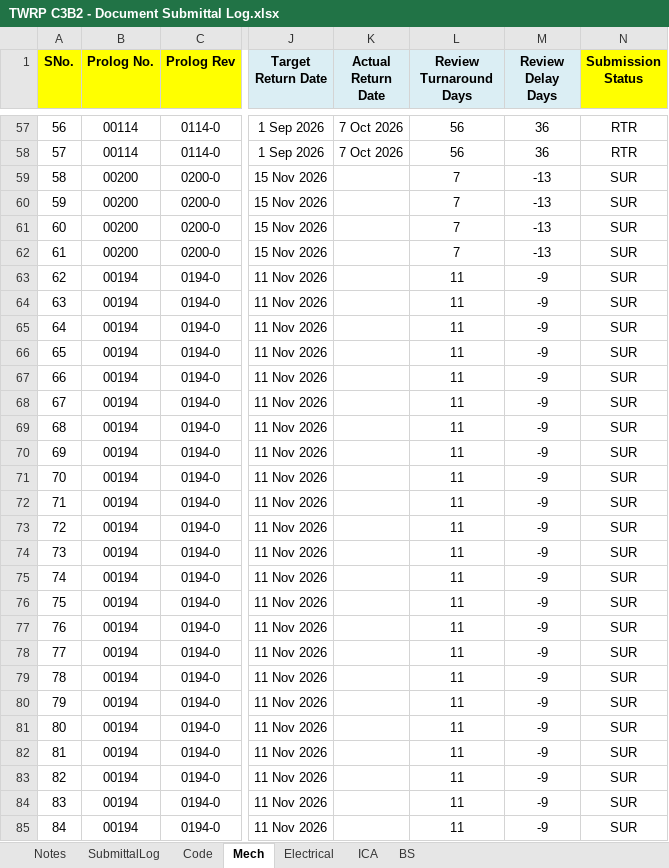
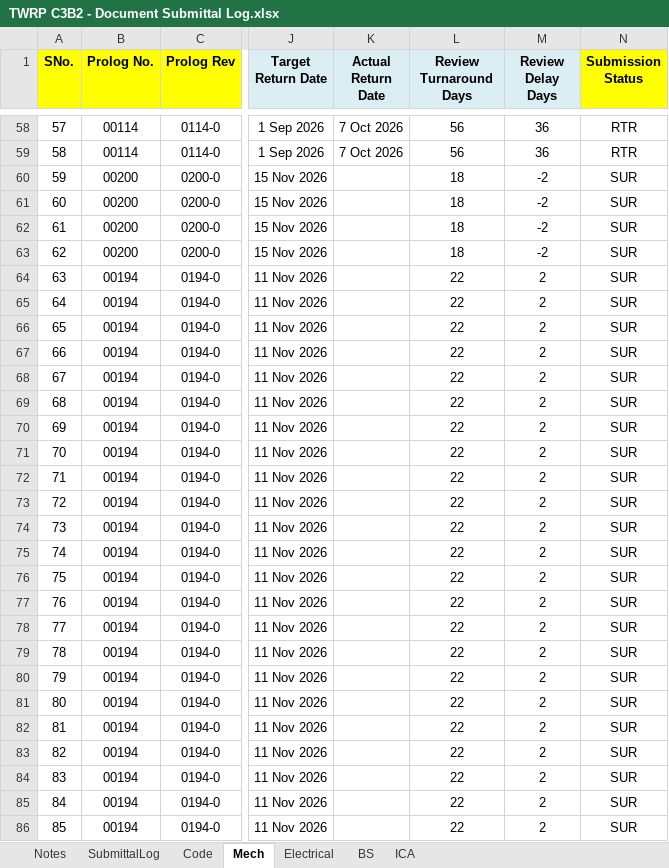
Before and after one commit to chinwarsoon/workbuddy, an Excel workbook: sub/TWRP C3B2 - Document Submittal Log.xlsx, sheet Mech, drawn as a sheet; only a part is shown, gaps mark what is left out; values as stored, in another font and other column widths than the file's, no borders; conditional formats not drawn; addresses are those after the commit; the diff covers the shown part only; the diff names each change by its address in the sheet, - before the commit and + after, or states it on an @@ line.

```diff
--- a/sub/TWRP C3B2 - Document Submittal Log.xlsx (sheet Mech)
+++ b/sub/TWRP C3B2 - Document Submittal Log.xlsx (sheet Mech)
@@ sheet tab order changed: Notes | SubmittalLog | Code | Mech | Electrical | BS | ICA @@
@@ column A (SNo.) renumbered between rows 13 and 148 @@
-L60:L63 (Review Turnaround Days): 7
+L60:L63 (Review Turnaround Days): 18
-M60:M63 (Review Delay Days): -13
+M60:M63 (Review Delay Days): -2
-L64:L86 (Review Turnaround Days): 11
+L64:L86 (Review Turnaround Days): 22
-M64:M86 (Review Delay Days): -9
+M64:M86 (Review Delay Days): 2
```
Also changed, not shown: 4 added rows and 93 edited cells elsewhere in this sheet, sheet SubmittalLog, sheet BS, sheet ICA, sheet Electrical, formulas that keep their value, 27 other files.
